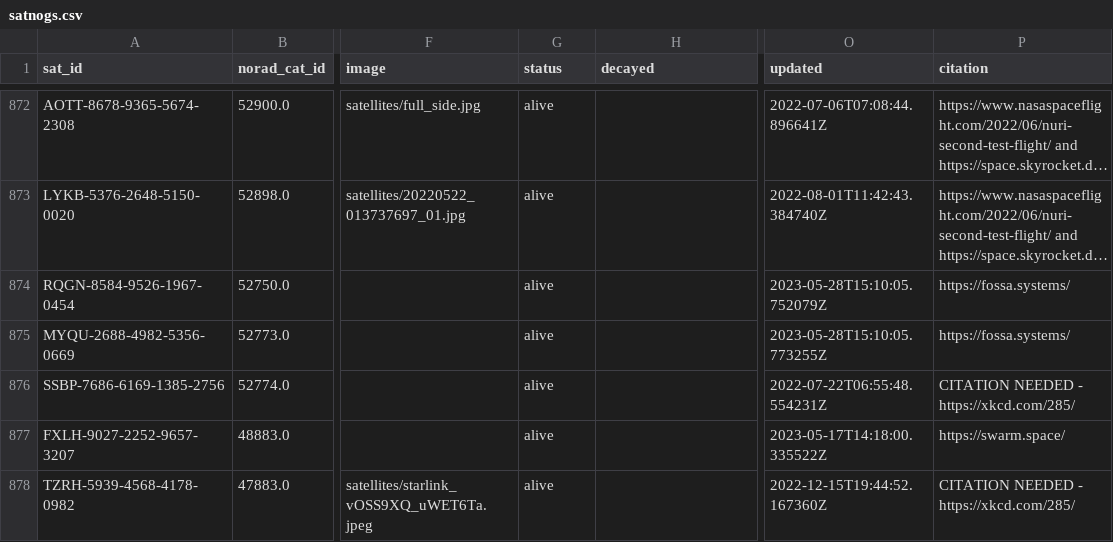
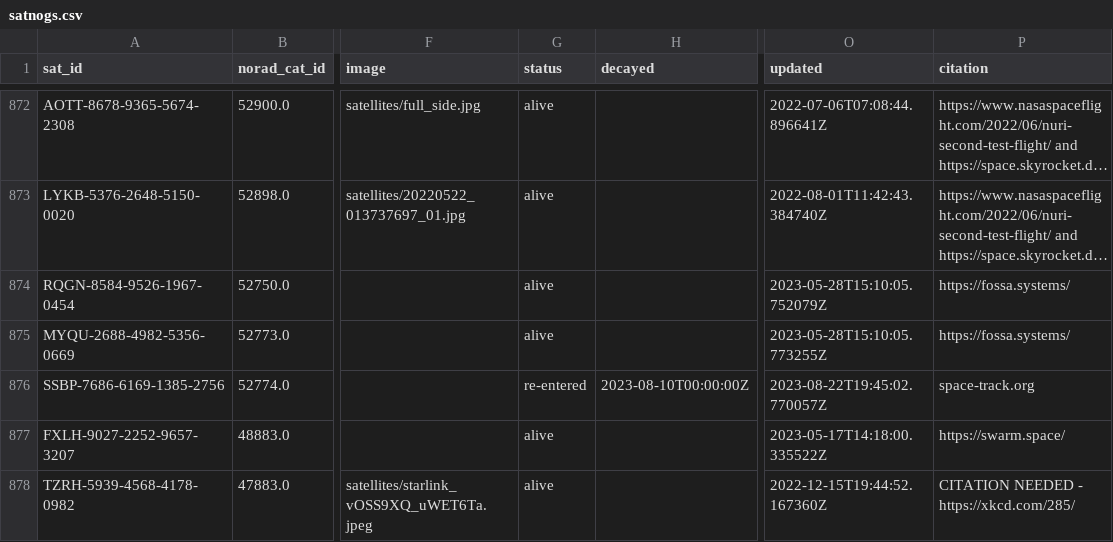
Before and after one commit to Sibizwan5/amateur-satellite-database, a CSV file: data/satnogs.csv, drawn as a sheet; only a part is shown, gaps mark what is left out; long unchanged cells end in …; the diff names each change by its address in the sheet, - before the commit and + after, or states it on an @@ line.

```diff
--- a/data/satnogs.csv
+++ b/data/satnogs.csv
-G876 (status): alive
+G876 (status): re-entered
-H876 (decayed): (empty)
+H876 (decayed): 2023-08-10T00:00:00Z
-O876 (updated): 2022-07-22T06:55:48.554231Z
+O876 (updated): 2023-08-22T19:45:02.770057Z
-P876 (citation): CITATION NEEDED - https://xkcd.com/285/
+P876 (citation): space-track.org
```
Also changed, not shown: 1 other file.
